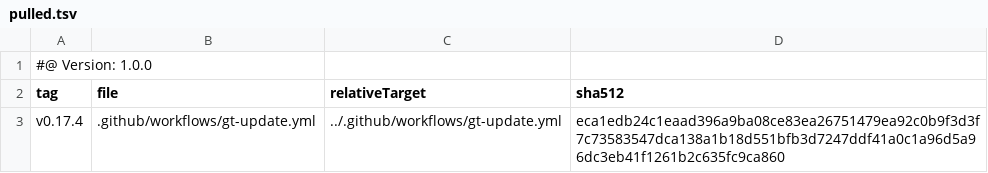
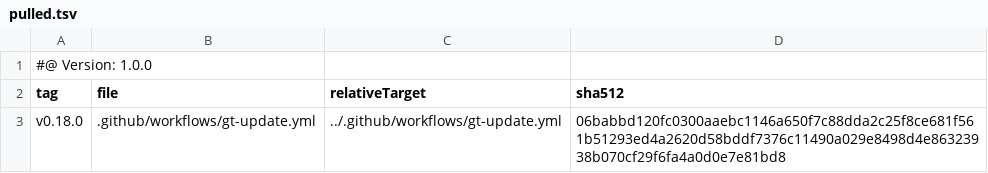
Before and after one commit to tegonal-bot-org/tegonal-bot, a TSV file: .gt/remotes/gt/pulled.tsv, drawn as a sheet.

```diff
--- a/.gt/remotes/gt/pulled.tsv
+++ b/.gt/remotes/gt/pulled.tsv
@@ -2,2 +2,2 @@
 tag	file	relativeTarget	sha512
-v0.17.4	.github/workflows/gt-update.yml	../.github/workflows/gt-update.yml	eca1edb24c1eaad396a9ba08ce83ea26751479ea92c0b9f3d3f7c73583547dca138a1b18d551bfb3d7247ddf41a0c1a96d5a96dc3eb41f1261b2c635fc9ca860
+v0.18.0	.github/workflows/gt-update.yml	../.github/workflows/gt-update.yml	06babbd120fc0300aaebc1146a650f7c88dda2c25f8ce681f561b51293ed4a2620d58bddf7376c11490a029e8498d4e86323938b070cf29f6fa4a0d0e7e81bd8
```
Also changed, not shown: 1 other file.
